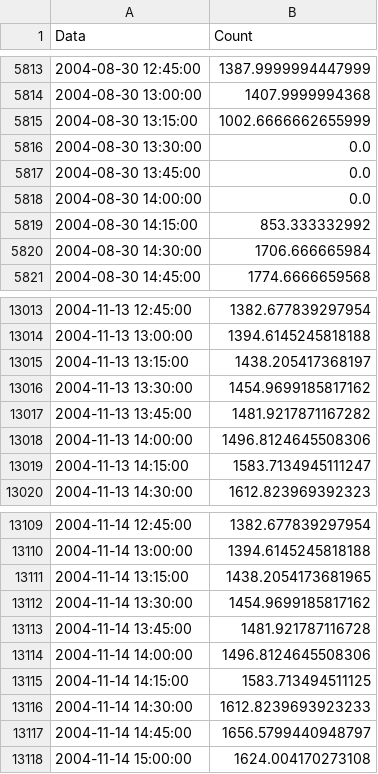
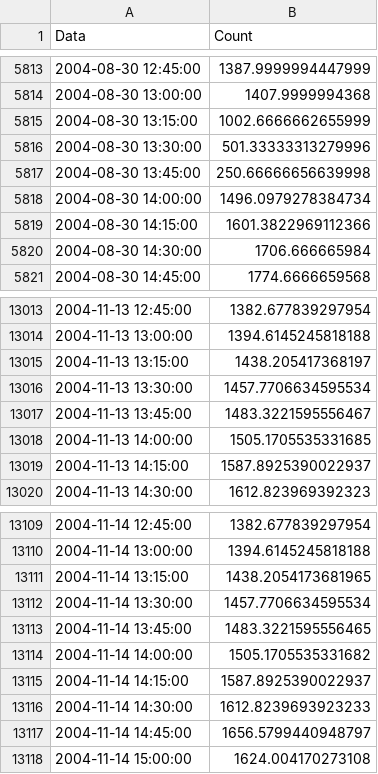
Before and after one commit to vasco0201/tese, a CSV file: freeway_data/freeway_data11.csv, drawn as a sheet; only a part is shown, gaps mark what is left out.

```diff
--- a/freeway_data/freeway_data11.csv
+++ b/freeway_data/freeway_data11.csv
@@ -5815,6 +5815,6 @@ Data,Count
 2004-08-30 13:15:00,1002.6666662655999
-2004-08-30 13:30:00,0.0
-2004-08-30 13:45:00,0.0
-2004-08-30 14:00:00,0.0
-2004-08-30 14:15:00,853.333332992
+2004-08-30 13:30:00,501.33333313279996
+2004-08-30 13:45:00,250.66666656639998
+2004-08-30 14:00:00,1496.0979278384734
+2004-08-30 14:15:00,1601.3822969112366
 2004-08-30 14:30:00,1706.666665984
@@ -13015,6 +13015,6 @@ Data,Count
 2004-11-13 13:15:00,1438.205417368197
-2004-11-13 13:30:00,1454.9699185817162
-2004-11-13 13:45:00,1481.9217871167282
-2004-11-13 14:00:00,1496.8124645508306
-2004-11-13 14:15:00,1583.7134945111247
+2004-11-13 13:30:00,1457.7706634595534
+2004-11-13 13:45:00,1483.3221595556467
+2004-11-13 14:00:00,1505.1705535331685
+2004-11-13 14:15:00,1587.8925390022937
 2004-11-13 14:30:00,1612.823969392323
@@ -13111,6 +13111,6 @@ Data,Count
 2004-11-14 13:15:00,1438.2054173681965
-2004-11-14 13:30:00,1454.9699185817162
-2004-11-14 13:45:00,1481.921787116728
-2004-11-14 14:00:00,1496.8124645508306
-2004-11-14 14:15:00,1583.713494511125
+2004-11-14 13:30:00,1457.7706634595534
+2004-11-14 13:45:00,1483.3221595556465
+2004-11-14 14:00:00,1505.1705535331682
+2004-11-14 14:15:00,1587.8925390022937
 2004-11-14 14:30:00,1612.8239693923233
```
Also changed, not shown: freeway_data/freeway_data0.csv, freeway_data/freeway_data17.csv, 21 other files.
